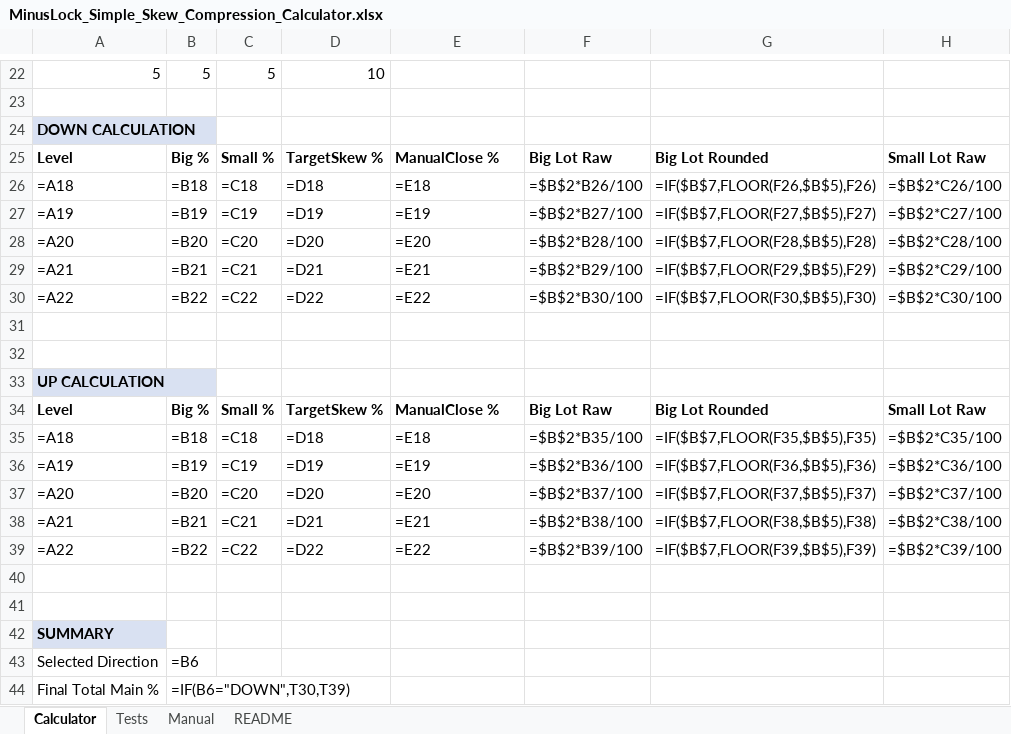
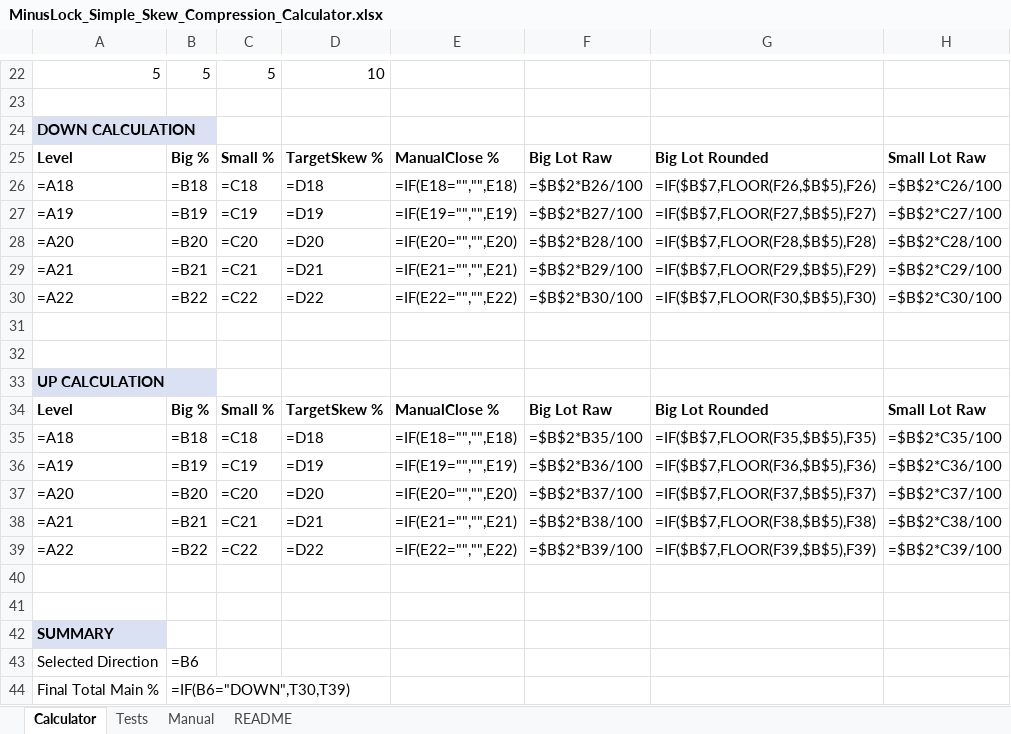
Before and after one commit to ic8812825-maker/chatgpt.com-codex, an Excel workbook: MinusLock_Simple_Skew_Compression_Calculator/MinusLock_Simple_Skew_Compression_Calculator.xlsx, sheet Calculator, drawn as a sheet; only a part is shown, gaps mark what is left out; values as stored, in another font and other column widths than the file's, no borders; formulas without a stored value are shown as written; the diff names each change by its address in the sheet, - before the commit and + after, or states it on an @@ line.

```diff
--- a/MinusLock_Simple_Skew_Compression_Calculator/MinusLock_Simple_Skew_Compression_Calculator.xlsx (sheet Calculator)
+++ b/MinusLock_Simple_Skew_Compression_Calculator/MinusLock_Simple_Skew_Compression_Calculator.xlsx (sheet Calculator)
-E26: =E18
+E26: =IF(E18="","",E18)
-E27: =E19
+E27: =IF(E19="","",E19)
-E28: =E20
+E28: =IF(E20="","",E20)
-E29: =E21
+E29: =IF(E21="","",E21)
-E30: =E22
+E30: =IF(E22="","",E22)
-E35: =E18
+E35: =IF(E18="","",E18)
-E36: =E19
+E36: =IF(E19="","",E19)
-E37: =E20
+E37: =IF(E20="","",E20)
-E38: =E21
+E38: =IF(E21="","",E21)
-E39: =E22
+E39: =IF(E22="","",E22)
```
Also changed, not shown: sheet Tests, 2 other files.
